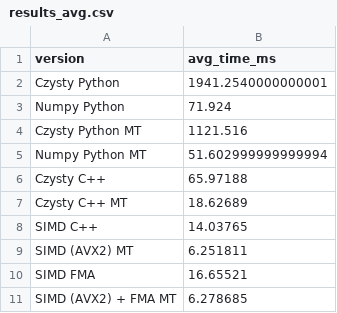
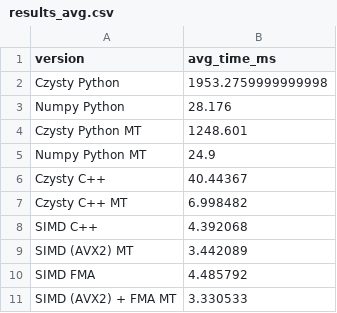
Before and after one commit to Itchykite/Benchmark-test, a CSV file: out/results_avg.csv, drawn as a sheet.

```diff
--- a/out/results_avg.csv
+++ b/out/results_avg.csv
@@ -1,11 +1,11 @@
 version,avg_time_ms
-Czysty Python,1941.2540000000001
-Numpy Python,71.924
-Czysty Python MT,1121.516
-Numpy Python MT,51.602999999999994
-Czysty C++,65.97188
-Czysty C++ MT,18.62689
-SIMD C++,14.03765
-SIMD (AVX2) MT,6.251811
-SIMD FMA,16.65521
-SIMD (AVX2) + FMA MT,6.278685
+Czysty Python,1953.2759999999998
+Numpy Python,28.176
+Czysty Python MT,1248.601
+Numpy Python MT,24.9
+Czysty C++,40.44367
+Czysty C++ MT,6.998482
+SIMD C++,4.392068
+SIMD (AVX2) MT,3.442089
+SIMD FMA,4.485792
+SIMD (AVX2) + FMA MT,3.330533
```
Also changed, not shown: out/results.csv, 9 other files.
